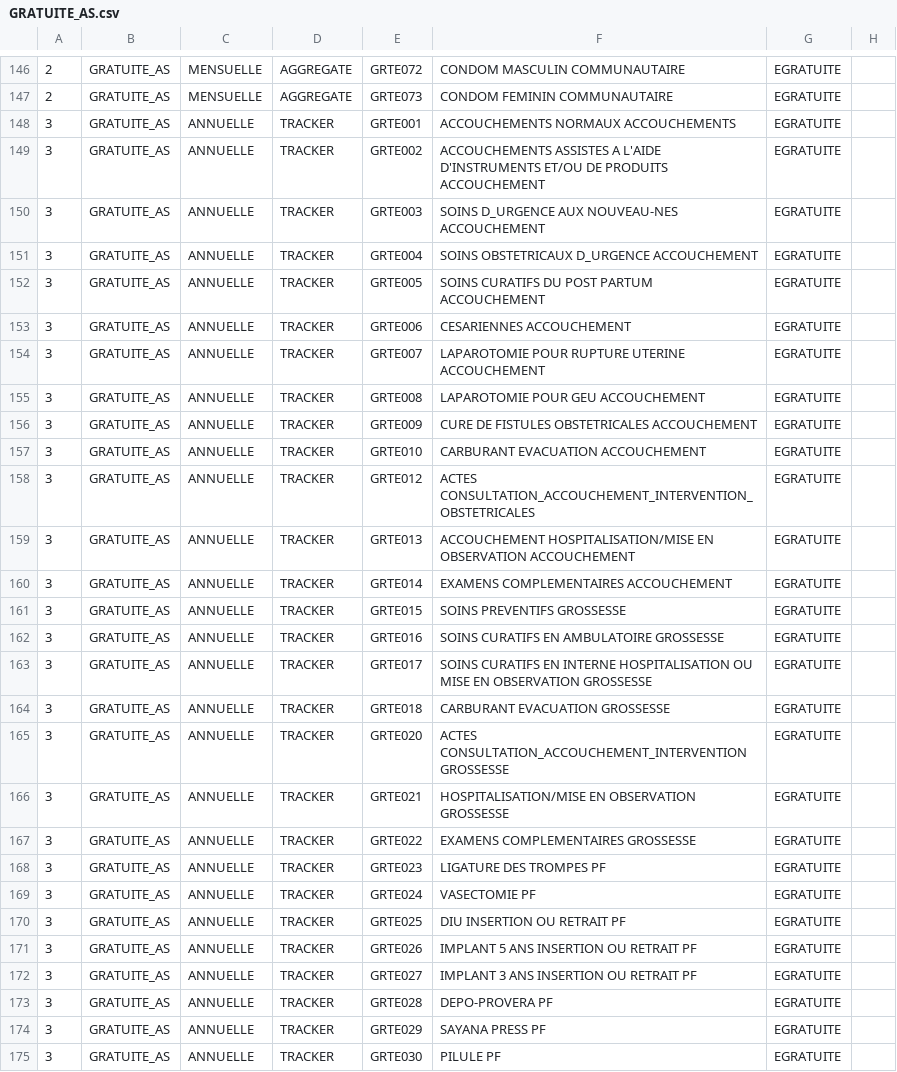
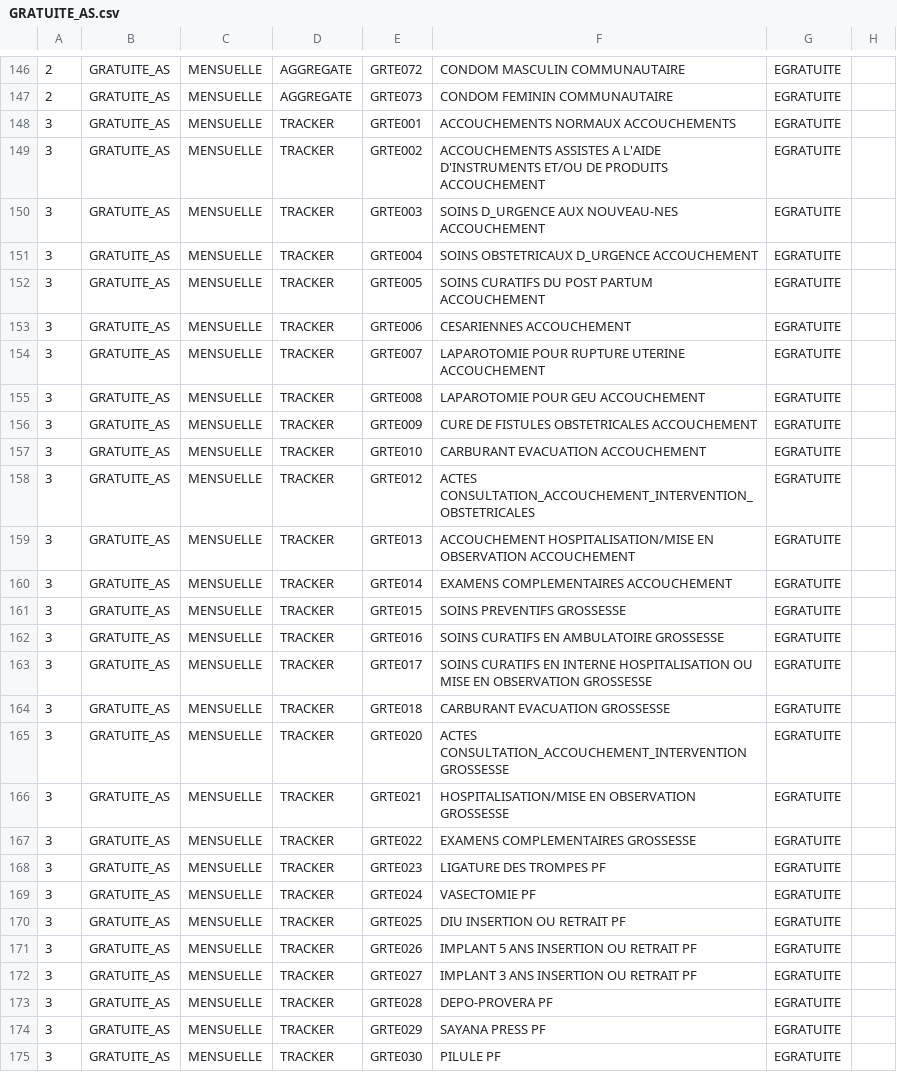
Before and after one commit to cyrillekouassi/ZatoFile, a CSV file: GRATUITE_AS.csv, drawn as a sheet; only a part is shown, gaps mark what is left out; the diff covers the shown part only; the diff names each change by its address in the sheet, - before the commit and + after, or states it on an @@ line.

Commit message:
Add files via upload

```diff
--- a/GRATUITE_AS.csv
+++ b/GRATUITE_AS.csv
-C148:C175: ANNUELLE
+C148:C175: MENSUELLE
```
Also changed, not shown: 112 edited cells elsewhere in this file.
